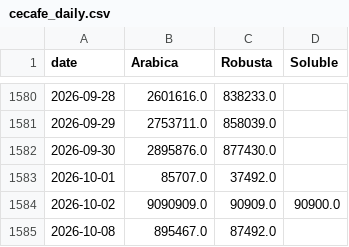
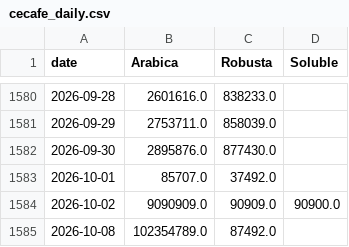
Before and after one commit to virataryaa/Daily-Cecafe, a CSV file: Database/cecafe_daily.csv, drawn as a sheet; only a part is shown, gaps mark what is left out.

Commit message:
Entry 2026-10-08 via dashboard | Arabica 102,354,789 | Robusta 87,492 | Soluble -

```diff
--- a/Database/cecafe_daily.csv
+++ b/Database/cecafe_daily.csv
@@ -1584,2 +1584,2 @@ date,Arabica,Robusta,Soluble
 2026-10-02,9090909.0,90909.0,90900.0
-2026-10-08,895467.0,87492.0,
+2026-10-08,102354789.0,87492.0,
```
